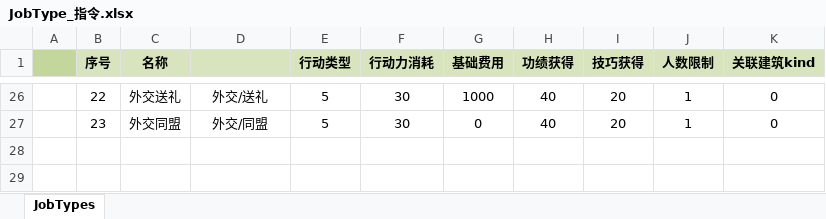
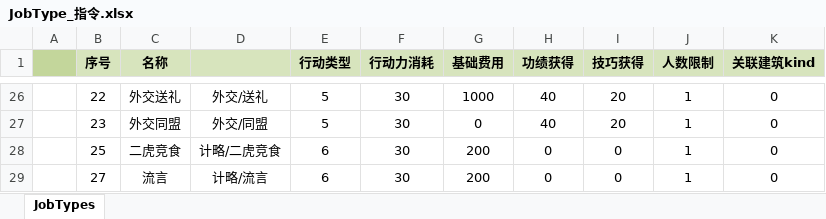
Before and after one commit to tankyc/sango_infinity, an Excel workbook: Data/Export/Common/JobType_指令.xlsx, sheet JobTypes, drawn as a sheet; only a part is shown, gaps mark what is left out; values as stored, in another font and other column widths than the file's, no borders; the diff names each change by its address in the sheet, - before the commit and + after, or states it on an @@ line.

```diff
--- a/Data/Export/Common/JobType_指令.xlsx (sheet JobTypes)
+++ b/Data/Export/Common/JobType_指令.xlsx (sheet JobTypes)
+row 28:  | 25 | 二虎竞食 | 计略/二虎竞食 | 6 | 30 | 200 | 0 | 0 | 1 | 0
+row 29:  | 27 | 流言 | 计略/流言 | 6 | 30 | 200 | 0 | 0 | 1 | 0
```
Also changed, not shown: Data/Export/Common/Feature_武将特性.xlsx, 40 other files.
